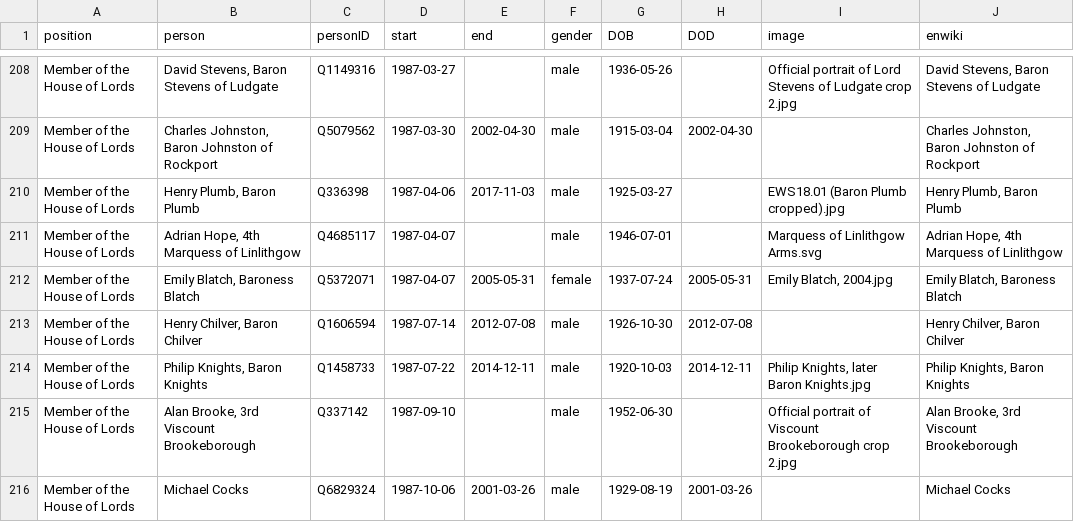
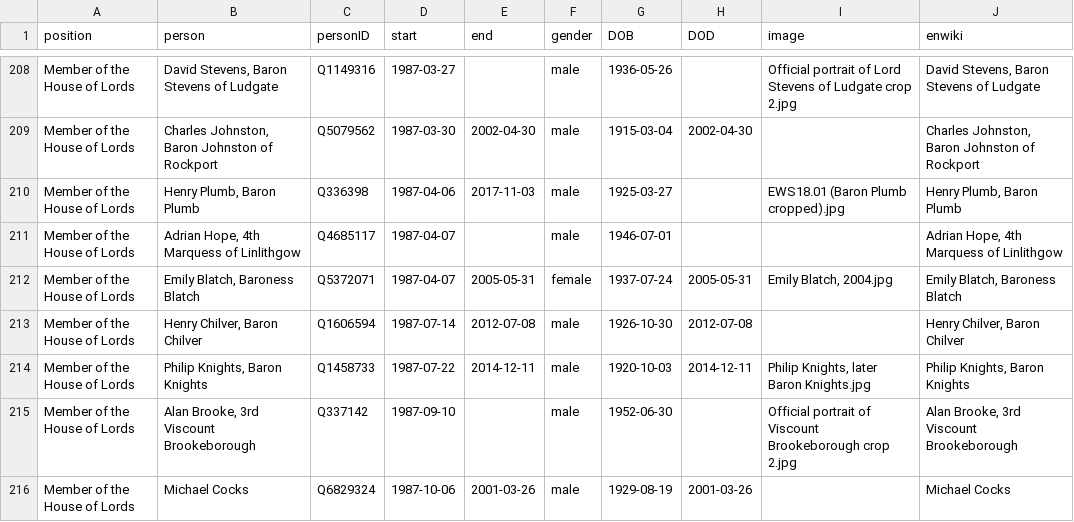
Before and after one commit to every-politician-scrapers/united-kingdom-cabinet, a CSV file: html/legislators.csv, drawn as a sheet; only a part is shown, gaps mark what is left out.

```diff
--- a/html/legislators.csv
+++ b/html/legislators.csv
@@ -210,3 +210,3 @@ Member of the House of Lords,"Charles Johnston, Baron Johnston of Rockport",Q507
 Member of the House of Lords,"Henry Plumb, Baron Plumb",Q336398,1987-04-06,2017-11-03,male,1925-03-27,,EWS18.01 (Baron Plumb cropped).jpg,"Henry Plumb, Baron Plumb"
-Member of the House of Lords,"Adrian Hope, 4th Marquess of Linlithgow",Q4685117,1987-04-07,,male,1946-07-01,,Marquess of Linlithgow Arms.svg,"Adrian Hope, 4th Marquess of Linlithgow"
+Member of the House of Lords,"Adrian Hope, 4th Marquess of Linlithgow",Q4685117,1987-04-07,,male,1946-07-01,,,"Adrian Hope, 4th Marquess of Linlithgow"
 Member of the House of Lords,"Emily Blatch, Baroness Blatch",Q5372071,1987-04-07,2005-05-31,female,1937-07-24,2005-05-31,"Emily Blatch, 2004.jpg","Emily Blatch, Baroness Blatch"
```
Also changed, not shown: html/family.csv.
